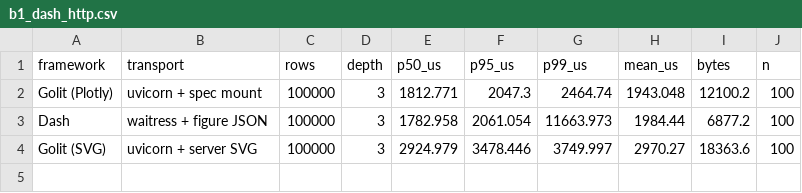
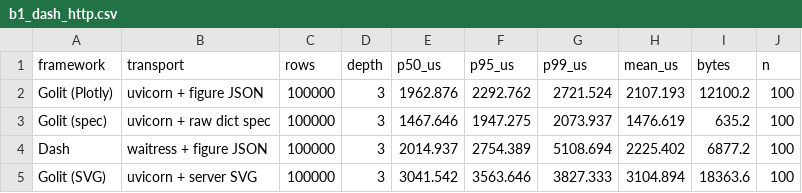
Before and after one commit to Boadzie/golit, a CSV file: bench/results/b1_dash_http.csv, drawn as a sheet.

Commit message:
bench: add the chart_spec fast path to the Golit-vs-Dash HTTP comparison
A new "spec" chart mode returns the same 16-bar chart as a raw dict via
chart_spec, alongside the existing figure-returning path. Over real HTTP this
isolates the cost of the figure object: returning a Plotly figure ties
idiomatic Dash (~2ms, both build + to_json the figure), while the raw dict
spec drops to ~1.5ms and ~635 B — ~1.4x faster than figure-returning Dash with
a ~10x smaller payload, drawing the identical chart.

```diff
--- a/bench/results/b1_dash_http.csv
+++ b/bench/results/b1_dash_http.csv
@@ -1,4 +1,5 @@
 framework,transport,rows,depth,p50_us,p95_us,p99_us,mean_us,bytes,n
-Golit (Plotly),uvicorn + spec mount,100000,3,1812.771,2047.3,2464.74,1943.048,12100.2,100
-Dash,waitress + figure JSON,100000,3,1782.958,2061.054,11663.973,1984.44,6877.2,100
-Golit (SVG),uvicorn + server SVG,100000,3,2924.979,3478.446,3749.997,2970.27,18363.6,100
+Golit (Plotly),uvicorn + figure JSON,100000,3,1962.876,2292.762,2721.524,2107.193,12100.2,100
+Golit (spec),uvicorn + raw dict spec,100000,3,1467.646,1947.275,2073.937,1476.619,635.2,100
+Dash,waitress + figure JSON,100000,3,2014.937,2754.389,5108.694,2225.402,6877.2,100
+Golit (SVG),uvicorn + server SVG,100000,3,3041.542,3563.646,3827.333,3104.894,18363.6,100
```
Also changed, not shown: 2 other files.
